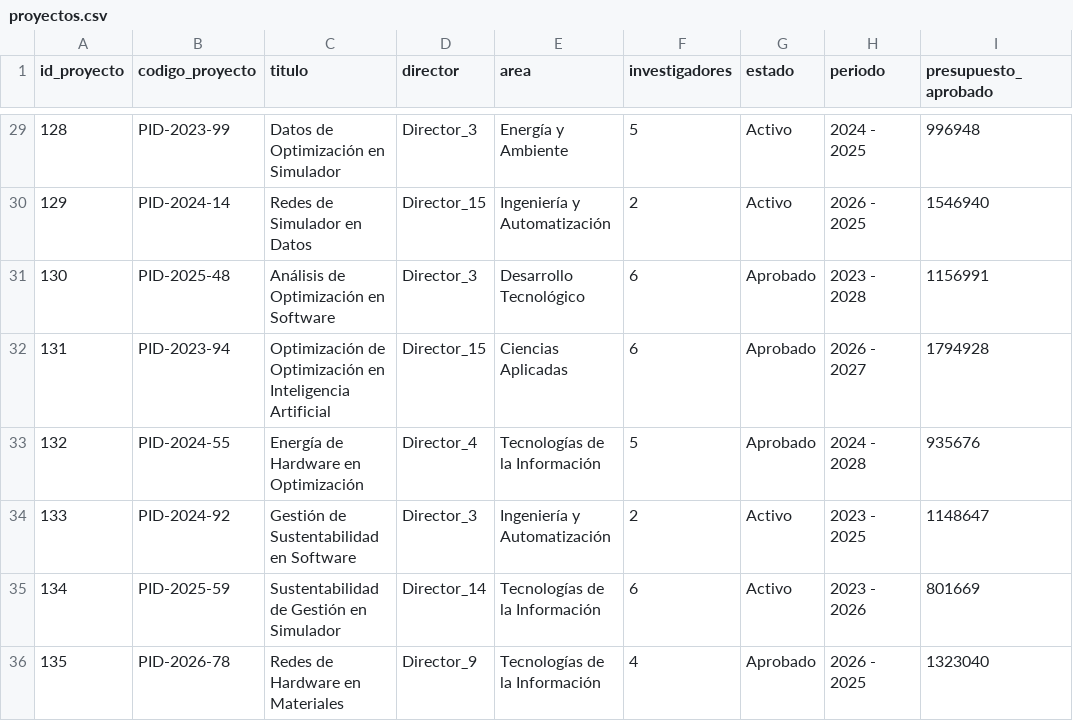
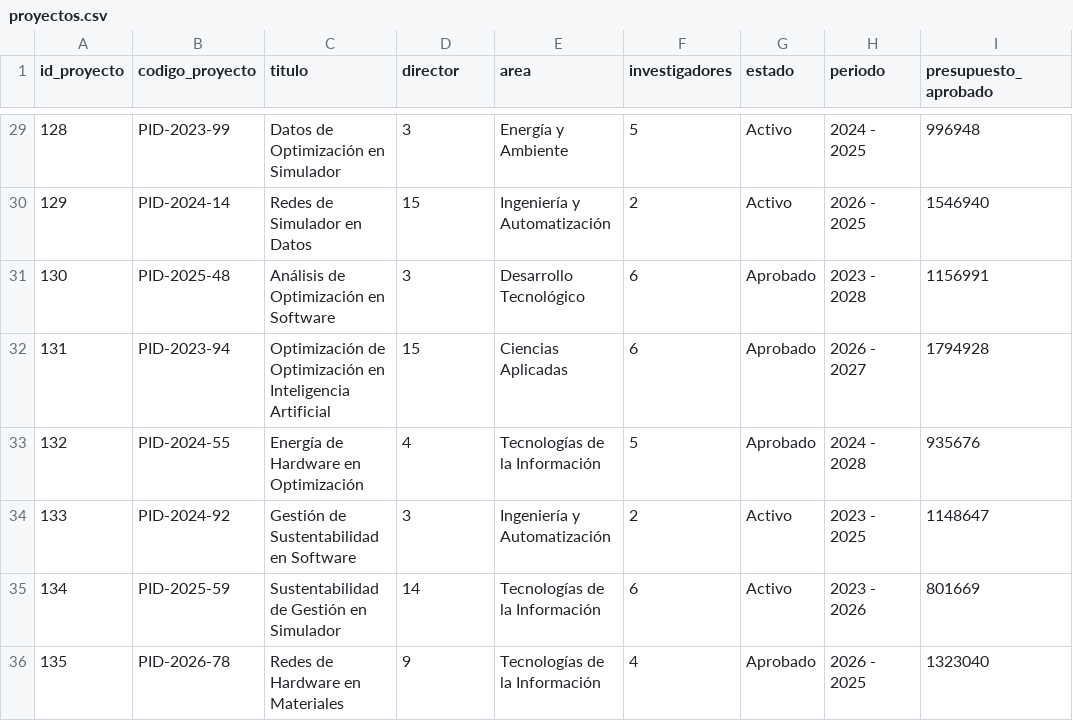
Before and after one commit to anladner-clone/Prototipo-SECyT-v2, a CSV file: src/data/proyectos.csv, drawn as a sheet; only a part is shown, gaps mark what is left out; the diff covers the shown part only.

```diff
--- a/src/data/proyectos.csv
+++ b/src/data/proyectos.csv
@@ -29,8 +29,8 @@ id_proyecto,codigo_proyecto,titulo,director,area,investigadores,estado,periodo,p
-128,PID-2023-99,Datos de Optimización en Simulador,Director_3,Energía y Ambiente,5,Activo,2024 - 2025,996948
-129,PID-2024-14,Redes de Simulador en Datos,Director_15,Ingeniería y Automatización,2,Activo,2026 - 2025,1546940
-130,PID-2025-48,Análisis de Optimización en Software,Director_3,Desarrollo Tecnológico,6,Aprobado,2023 - 2028,1156991
-131,PID-2023-94,Optimización de Optimización en Inteligencia Artificial,Director_15,Ciencias Aplicadas,6,Aprobado,2026 - 2027,1794928
-132,PID-2024-55,Energía de Hardware en Optimización,Director_4,Tecnologías de la Información,5,Aprobado,2024 - 2028,935676
-133,PID-2024-92,Gestión de Sustentabilidad en Software,Director_3,Ingeniería y Automatización,2,Activo,2023 - 2025,1148647
-134,PID-2025-59,Sustentabilidad de Gestión en Simulador,Director_14,Tecnologías de la Información,6,Activo,2023 - 2026,801669
-135,PID-2026-78,Redes de Hardware en Materiales,Director_9,Tecnologías de la Información,4,Aprobado,2026 - 2025,1323040
+128,PID-2023-99,Datos de Optimización en Simulador,3,Energía y Ambiente,5,Activo,2024 - 2025,996948
+129,PID-2024-14,Redes de Simulador en Datos,15,Ingeniería y Automatización,2,Activo,2026 - 2025,1546940
+130,PID-2025-48,Análisis de Optimización en Software,3,Desarrollo Tecnológico,6,Aprobado,2023 - 2028,1156991
+131,PID-2023-94,Optimización de Optimización en Inteligencia Artificial,15,Ciencias Aplicadas,6,Aprobado,2026 - 2027,1794928
+132,PID-2024-55,Energía de Hardware en Optimización,4,Tecnologías de la Información,5,Aprobado,2024 - 2028,935676
+133,PID-2024-92,Gestión de Sustentabilidad en Software,3,Ingeniería y Automatización,2,Activo,2023 - 2025,1148647
+134,PID-2025-59,Sustentabilidad de Gestión en Simulador,14,Tecnologías de la Información,6,Activo,2023 - 2026,801669
+135,PID-2026-78,Redes de Hardware en Materiales,9,Tecnologías de la Información,4,Aprobado,2026 - 2025,1323040
```
Also changed, not shown: 27 edited cells elsewhere in this file, 5 other files.
